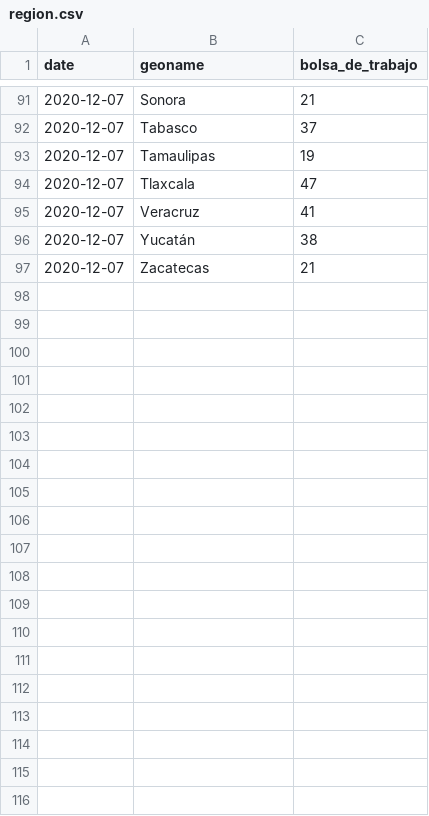
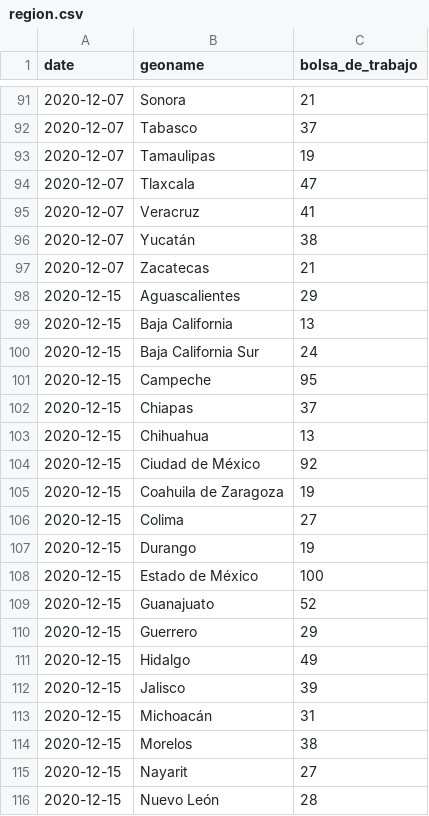
Before and after one commit to mauriciomani/OpenHR, a CSV file: region.csv, drawn as a sheet; only a part is shown, gaps mark what is left out; the diff covers the shown part only; the diff names each change by its address in the sheet, - before the commit and + after, or states it on an @@ line.

```diff
--- a/region.csv
+++ b/region.csv
+row 98: 2020-12-15 | Aguascalientes | 29
+row 99: 2020-12-15 | Baja California | 13
+row 100: 2020-12-15 | Baja California Sur | 24
+row 101: 2020-12-15 | Campeche | 95
+row 102: 2020-12-15 | Chiapas | 37
+row 103: 2020-12-15 | Chihuahua | 13
+row 104: 2020-12-15 | Ciudad de México | 92
+row 105: 2020-12-15 | Coahuila de Zaragoza | 19
+row 106: 2020-12-15 | Colima | 27
+row 107: 2020-12-15 | Durango | 19
+row 108: 2020-12-15 | Estado de México | 100
+row 109: 2020-12-15 | Guanajuato | 52
+row 110: 2020-12-15 | Guerrero | 29
+row 111: 2020-12-15 | Hidalgo | 49
+row 112: 2020-12-15 | Jalisco | 39
+row 113: 2020-12-15 | Michoacán | 31
+row 114: 2020-12-15 | Morelos | 38
+row 115: 2020-12-15 | Nayarit | 27
+row 116: 2020-12-15 | Nuevo León | 28
```
Also changed, not shown: 13 added rows elsewhere in this file, historical.csv, 4 other files.
